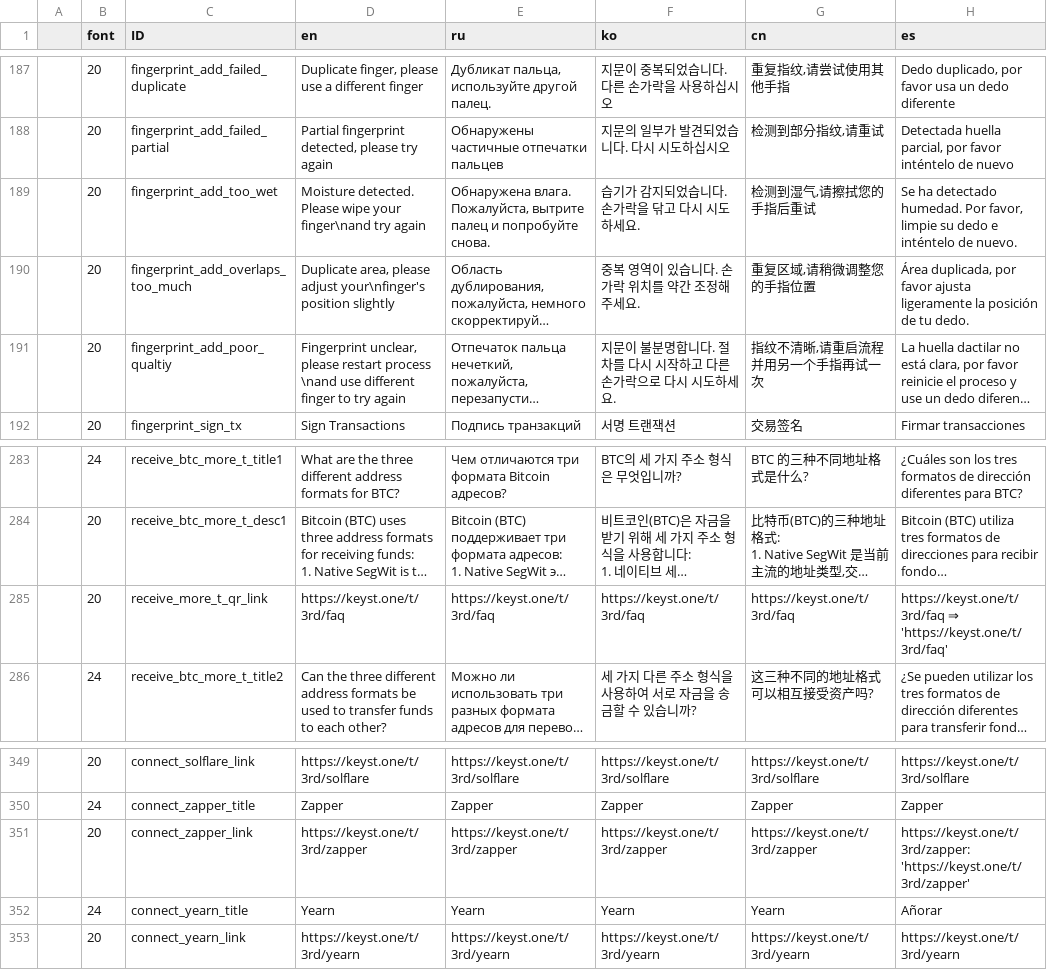
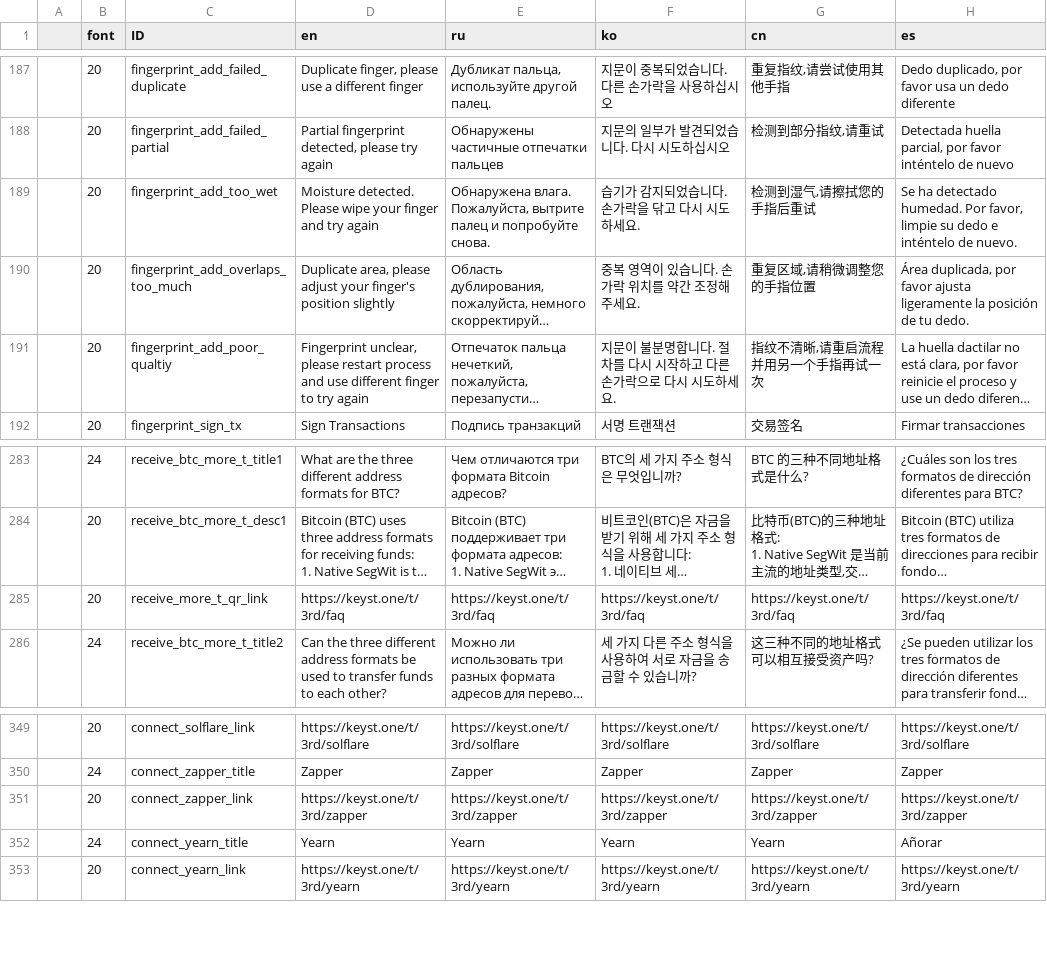
Before and after one commit to KeystoneHQ/keystone3-firmware, a CSV file: src/ui/lv_i18n/data.csv, drawn as a sheet; only a part is shown, gaps mark what is left out; long unchanged cells end in …; the diff names each change by its address in the sheet, - before the commit and + after, or states it on an @@ line.

```diff
--- a/src/ui/lv_i18n/data.csv
+++ b/src/ui/lv_i18n/data.csv
-D189 (en): …wipe your finger\nand try again
+D189 (en): …wipe your finger and try again
-D190 (en): …please adjust your\nfinger's position slightly
+D190 (en): …please adjust your finger's position slightly
-D191 (en): …restart process \nand use different…
+D191 (en): …restart process and use different…
-H285 (es): https://keyst.one/t/3rd/faq ⇒ 'https://keyst.one/t/3rd/faq'
+H285 (es): https://keyst.one/t/3rd/faq
-H351 (es): https://keyst.one/t/3rd/zapper: 'https://keyst.one/t/3rd/zapper'
+H351 (es): https://keyst.one/t/3rd/zapper
```
Also changed, not shown: 20 other files.
